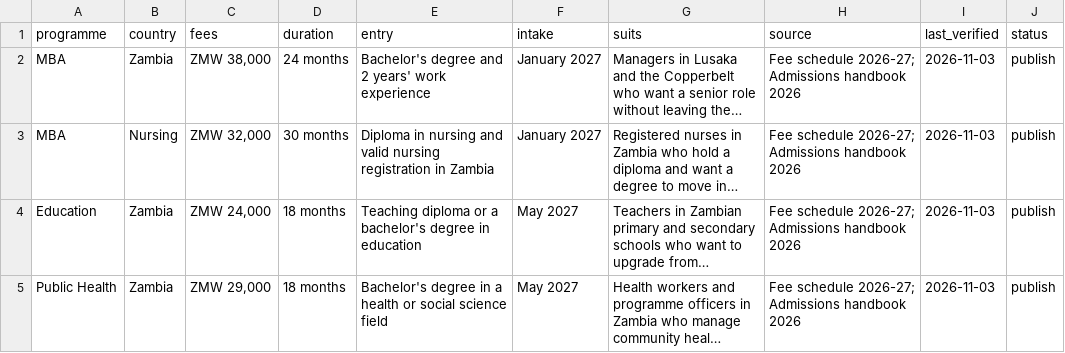
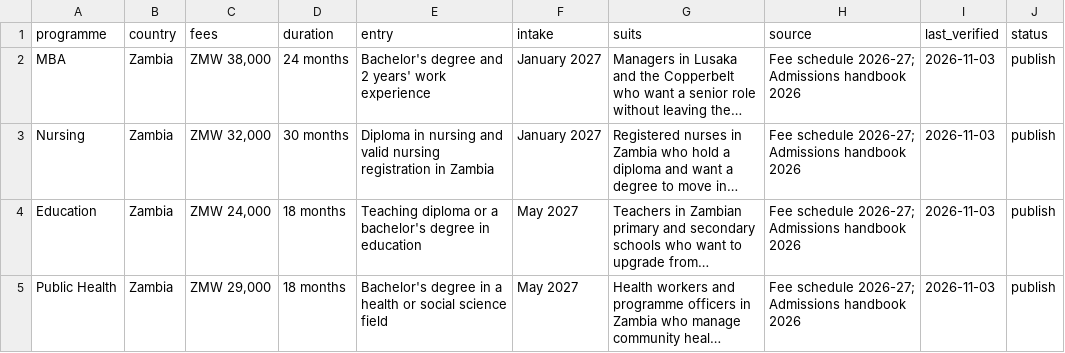
Before and after one commit to graceomolola001-cmyk/kestrel-pseo, a CSV file: data/pages.csv, drawn as a sheet; only a part is shown; long unchanged cells end in …; the diff names each change by its address in the sheet, - before the commit and + after, or states it on an @@ line.

Commit message:
Correct programme name from MBA to Nursing

```diff
--- a/data/pages.csv
+++ b/data/pages.csv
-A3 (programme): MBA
+A3 (programme): Nursing
-B3 (country): Nursing
+B3 (country): Zambia
```
